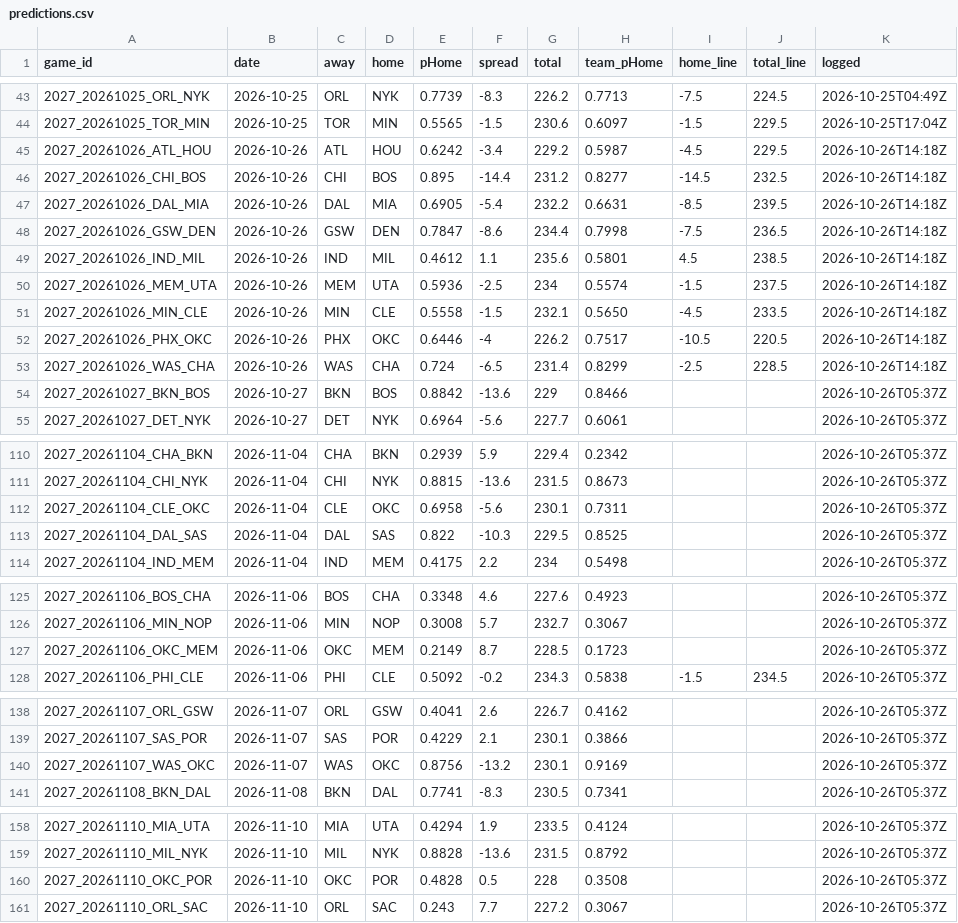
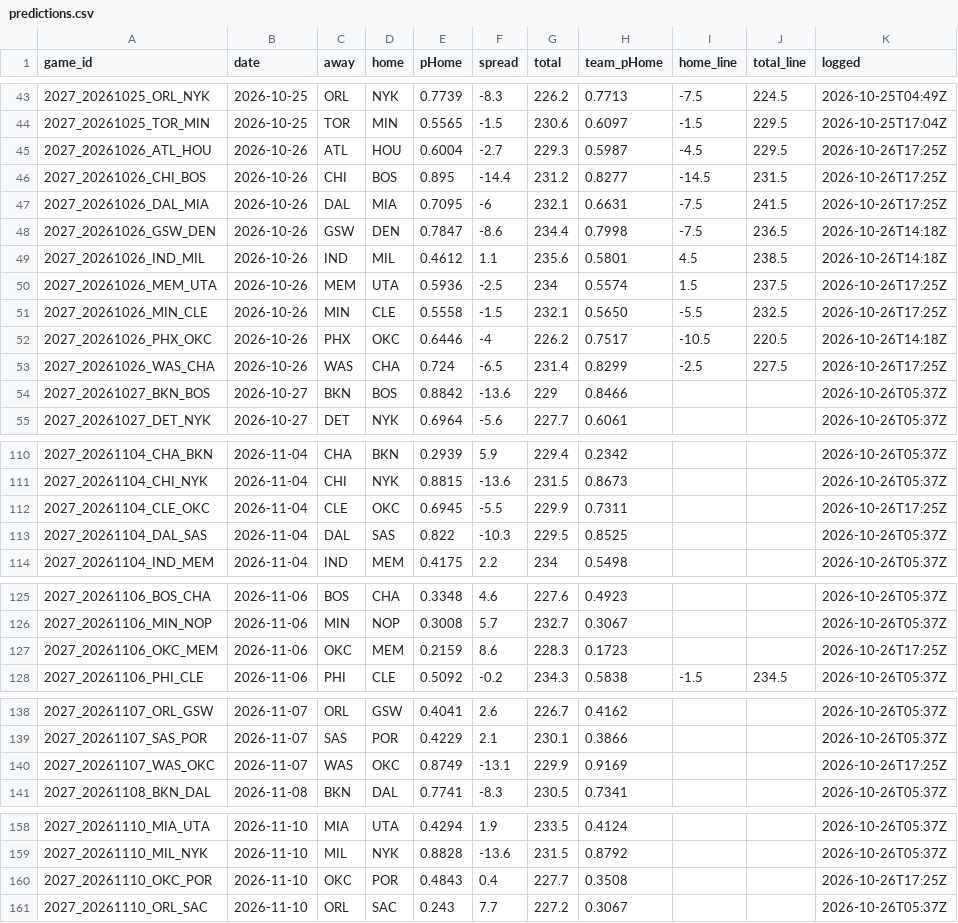
Before and after one commit to DEMON-X13/nba-hub, a CSV file: data/predictions.csv, drawn as a sheet; only a part is shown, gaps mark what is left out; the diff covers the shown part only.

```diff
--- a/data/predictions.csv
+++ b/data/predictions.csv
@@ -44,11 +44,11 @@ game_id,date,away,home,pHome,spread,total,team_pHome,home_line,total_line,logged
 2027_20261025_TOR_MIN,2026-10-25,TOR,MIN,0.5565,-1.5,230.6,0.6097,-1.5,229.5,2026-10-25T17:04Z
-2027_20261026_ATL_HOU,2026-10-26,ATL,HOU,0.6242,-3.4,229.2,0.5987,-4.5,229.5,2026-10-26T14:18Z
-2027_20261026_CHI_BOS,2026-10-26,CHI,BOS,0.895,-14.4,231.2,0.8277,-14.5,232.5,2026-10-26T14:18Z
-2027_20261026_DAL_MIA,2026-10-26,DAL,MIA,0.6905,-5.4,232.2,0.6631,-8.5,239.5,2026-10-26T14:18Z
+2027_20261026_ATL_HOU,2026-10-26,ATL,HOU,0.6004,-2.7,229.3,0.5987,-4.5,229.5,2026-10-26T17:25Z
+2027_20261026_CHI_BOS,2026-10-26,CHI,BOS,0.895,-14.4,231.2,0.8277,-14.5,231.5,2026-10-26T17:25Z
+2027_20261026_DAL_MIA,2026-10-26,DAL,MIA,0.7095,-6,232.1,0.6631,-7.5,241.5,2026-10-26T17:25Z
 2027_20261026_GSW_DEN,2026-10-26,GSW,DEN,0.7847,-8.6,234.4,0.7998,-7.5,236.5,2026-10-26T14:18Z
 2027_20261026_IND_MIL,2026-10-26,IND,MIL,0.4612,1.1,235.6,0.5801,4.5,238.5,2026-10-26T14:18Z
-2027_20261026_MEM_UTA,2026-10-26,MEM,UTA,0.5936,-2.5,234,0.5574,-1.5,237.5,2026-10-26T14:18Z
-2027_20261026_MIN_CLE,2026-10-26,MIN,CLE,0.5558,-1.5,232.1,0.5650,-4.5,233.5,2026-10-26T14:18Z
+2027_20261026_MEM_UTA,2026-10-26,MEM,UTA,0.5936,-2.5,234,0.5574,1.5,237.5,2026-10-26T17:25Z
+2027_20261026_MIN_CLE,2026-10-26,MIN,CLE,0.5558,-1.5,232.1,0.5650,-5.5,232.5,2026-10-26T17:25Z
 2027_20261026_PHX_OKC,2026-10-26,PHX,OKC,0.6446,-4,226.2,0.7517,-10.5,220.5,2026-10-26T14:18Z
-2027_20261026_WAS_CHA,2026-10-26,WAS,CHA,0.724,-6.5,231.4,0.8299,-2.5,228.5,2026-10-26T14:18Z
+2027_20261026_WAS_CHA,2026-10-26,WAS,CHA,0.724,-6.5,231.4,0.8299,-2.5,227.5,2026-10-26T17:25Z
 2027_20261027_BKN_BOS,2026-10-27,BKN,BOS,0.8842,-13.6,229,0.8466,,,2026-10-26T05:37Z
@@ -111,3 +111,3 @@ game_id,date,away,home,pHome,spread,total,team_pHome,home_line,total_line,logged
 2027_20261104_CHI_NYK,2026-11-04,CHI,NYK,0.8815,-13.6,231.5,0.8673,,,2026-10-26T05:37Z
-2027_20261104_CLE_OKC,2026-11-04,CLE,OKC,0.6958,-5.6,230.1,0.7311,,,2026-10-26T05:37Z
+2027_20261104_CLE_OKC,2026-11-04,CLE,OKC,0.6945,-5.5,229.9,0.7311,,,2026-10-26T17:25Z
 2027_20261104_DAL_SAS,2026-11-04,DAL,SAS,0.822,-10.3,229.5,0.8525,,,2026-10-26T05:37Z
@@ -126,3 +126,3 @@ game_id,date,away,home,pHome,spread,total,team_pHome,home_line,total_line,logged
 2027_20261106_MIN_NOP,2026-11-06,MIN,NOP,0.3008,5.7,232.7,0.3067,,,2026-10-26T05:37Z
-2027_20261106_OKC_MEM,2026-11-06,OKC,MEM,0.2149,8.7,228.5,0.1723,,,2026-10-26T05:37Z
+2027_20261106_OKC_MEM,2026-11-06,OKC,MEM,0.2159,8.6,228.3,0.1723,,,2026-10-26T17:25Z
 2027_20261106_PHI_CLE,2026-11-06,PHI,CLE,0.5092,-0.2,234.3,0.5838,-1.5,234.5,2026-10-26T05:37Z
@@ -139,3 +139,3 @@ game_id,date,away,home,pHome,spread,total,team_pHome,home_line,total_line,logged
 2027_20261107_SAS_POR,2026-11-07,SAS,POR,0.4229,2.1,230.1,0.3866,,,2026-10-26T05:37Z
-2027_20261107_WAS_OKC,2026-11-07,WAS,OKC,0.8756,-13.2,230.1,0.9169,,,2026-10-26T05:37Z
+2027_20261107_WAS_OKC,2026-11-07,WAS,OKC,0.8749,-13.1,229.9,0.9169,,,2026-10-26T17:25Z
 2027_20261108_BKN_DAL,2026-11-08,BKN,DAL,0.7741,-8.3,230.5,0.7341,,,2026-10-26T05:37Z
@@ -159,3 +159,3 @@ game_id,date,away,home,pHome,spread,total,team_pHome,home_line,total_line,logged
 2027_20261110_MIL_NYK,2026-11-10,MIL,NYK,0.8828,-13.6,231.5,0.8792,,,2026-10-26T05:37Z
-2027_20261110_OKC_POR,2026-11-10,OKC,POR,0.4828,0.5,228,0.3508,,,2026-10-26T05:37Z
+2027_20261110_OKC_POR,2026-11-10,OKC,POR,0.4843,0.4,227.7,0.3508,,,2026-10-26T17:25Z
 2027_20261110_ORL_SAC,2026-11-10,ORL,SAC,0.243,7.7,227.2,0.3067,,,2026-10-26T05:37Z
```
Also changed, not shown: 30 edited cells elsewhere in this file, data/injuries_log.csv, 14 other files.
